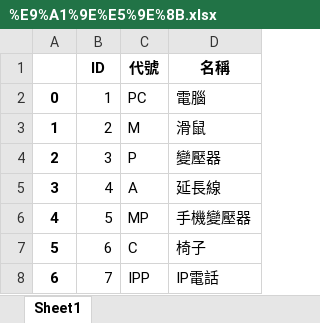
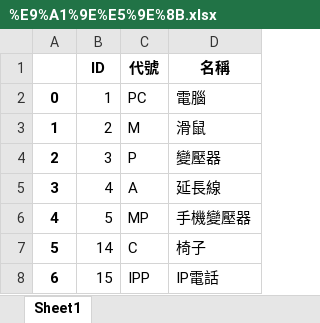
Before and after one commit to Maliaotw/Simpla-Asset-Manager, an Excel workbook: AutoCmdb/%E9%A1%9E%E5%9E%8B.xlsx, sheet Sheet1, drawn as a sheet; values as stored, in another font and other column widths than the file's, no borders; the diff names each change by its address in the sheet, - before the commit and + after, or states it on an @@ line.

```diff
--- a/AutoCmdb/%E9%A1%9E%E5%9E%8B.xlsx (sheet Sheet1)
+++ b/AutoCmdb/%E9%A1%9E%E5%9E%8B.xlsx (sheet Sheet1)
-B7 (ID): 6
+B7 (ID): 14
-B8 (ID): 7
+B8 (ID): 15
```
Also changed, not shown: AutoCmdb/%E9%83%A8%E9%96%80.xlsx, 14 other files.
